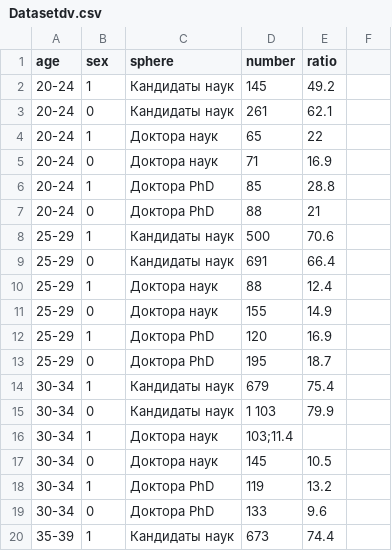
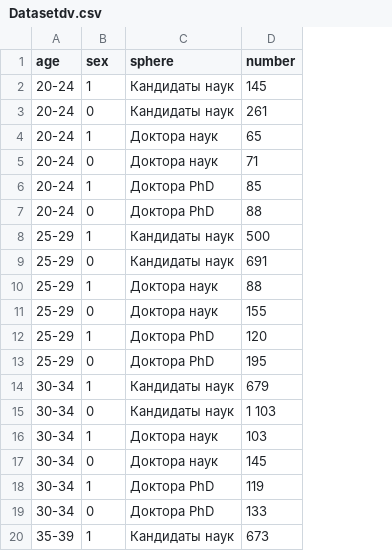
Before and after one commit to Aiyms/Data-visualization, a CSV file: dv project/Datasetdv.csv, drawn as a sheet; only a part is shown; the diff names each change by its address in the sheet, - before the commit and + after, or states it on an @@ line.

Commit message:
Update Datasetdv.csv

```diff
--- a/dv project/Datasetdv.csv
+++ b/dv project/Datasetdv.csv
-column E (ratio), rows 2-20: 49.2 | 62.1 | 22 | 16.9 | 28.8 | 21 | 70.6 | 66.4 | 12.4 | 14.9 | 16.9 | 18.7 | 75.4 | 79.9 |  | 10.5 | 13.2 | 9.6 | 74.4
-column F, empty
-D16 (number): 103;11.4
+D16 (number): 103
```
